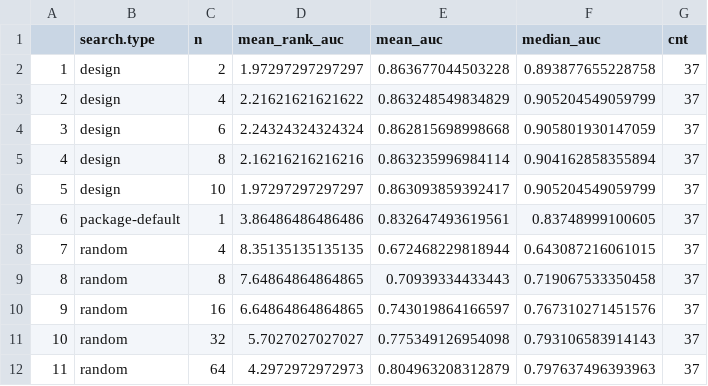
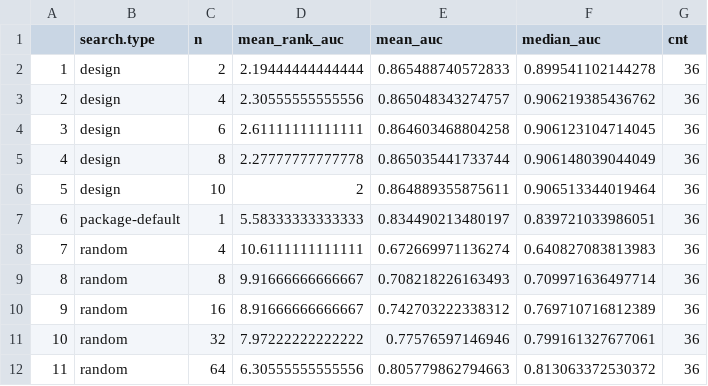
Before and after one commit to PhilippPro/defaults, a CSV file: defaultLOOCV/auc.test.mean_Q2_perf_tablemlr.classif.rpart.csv, drawn as a sheet.

```diff
--- a/defaultLOOCV/auc.test.mean_Q2_perf_tablemlr.classif.rpart.csv
+++ b/defaultLOOCV/auc.test.mean_Q2_perf_tablemlr.classif.rpart.csv
@@ -1,12 +1,12 @@
 "","search.type","n","mean_rank_auc","mean_auc","median_auc","cnt"
-"1","design",2,1.97297297297297,0.863677044503228,0.893877655228758,37
-"2","design",4,2.21621621621622,0.863248549834829,0.905204549059799,37
-"3","design",6,2.24324324324324,0.862815698998668,0.905801930147059,37
-"4","design",8,2.16216216216216,0.863235996984114,0.904162858355894,37
-"5","design",10,1.97297297297297,0.863093859392417,0.905204549059799,37
-"6","package-default",1,3.86486486486486,0.832647493619561,0.83748999100605,37
-"7","random",4,8.35135135135135,0.672468229818944,0.643087216061015,37
-"8","random",8,7.64864864864865,0.70939334433443,0.719067533350458,37
-"9","random",16,6.64864864864865,0.743019864166597,0.767310271451576,37
-"10","random",32,5.7027027027027,0.775349126954098,0.793106583914143,37
-"11","random",64,4.2972972972973,0.804963208312879,0.797637496393963,37
+"1","design",2,2.19444444444444,0.865488740572833,0.899541102144278,36
+"2","design",4,2.30555555555556,0.865048343274757,0.906219385436762,36
+"3","design",6,2.61111111111111,0.864603468804258,0.906123104714045,36
+"4","design",8,2.27777777777778,0.865035441733744,0.906148039044049,36
+"5","design",10,2,0.864889355875611,0.906513344019464,36
+"6","package-default",1,5.58333333333333,0.834490213480197,0.839721033986051,36
+"7","random",4,10.6111111111111,0.672669971136274,0.640827083813983,36
+"8","random",8,9.91666666666667,0.708218226163493,0.709971636497714,36
+"9","random",16,8.91666666666667,0.742703222338312,0.769710716812389,36
+"10","random",32,7.97222222222222,0.77576597146946,0.799161327677061,36
+"11","random",64,6.30555555555556,0.805779862794663,0.813063372530372,36
```
Also changed, not shown: 32 other files.
